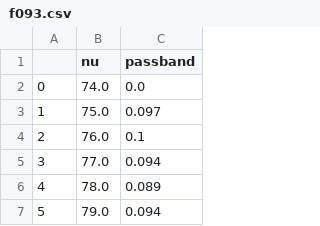
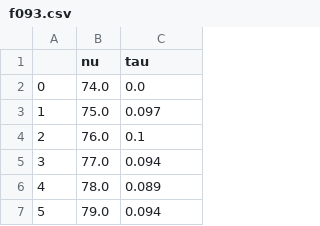
Before and after one commit to thomaswmorris/maria, a CSV file: maria/band/passbands/mustang2/f093.csv (was maria/instrument/band/passbands/mustang2/f093.csv), drawn as a sheet; only a part is shown.

```diff
--- a/maria/instrument/band/passbands/mustang2/f093.csv
+++ b/maria/band/passbands/mustang2/f093.csv
@@ -1,2 +1,2 @@
-,nu,passband
+,nu,tau
 0,74.0,0.0
```
Also changed, not shown: maria/units/si-prefixes.csv, 50 other files.
